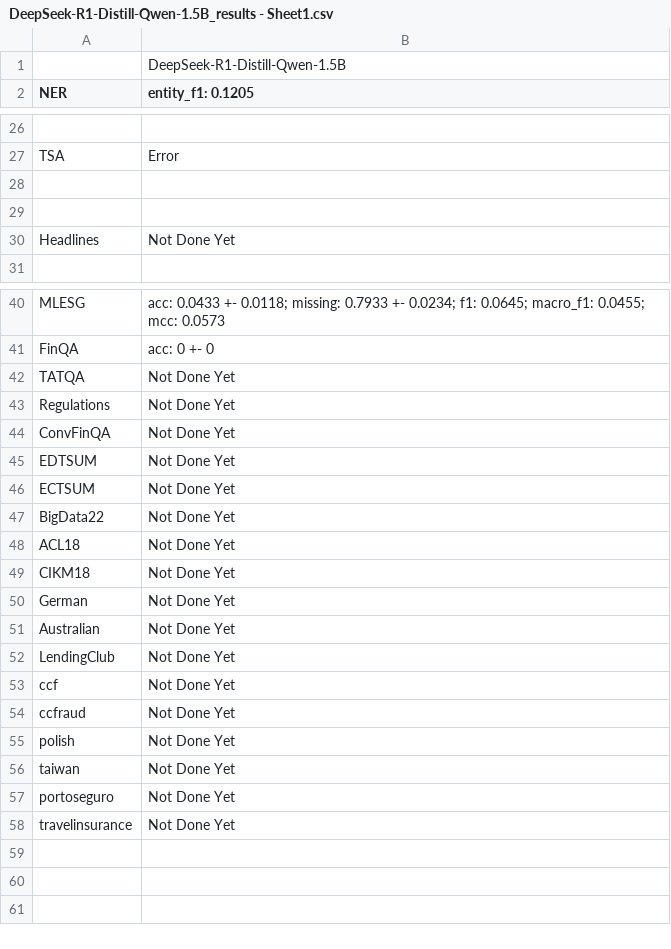
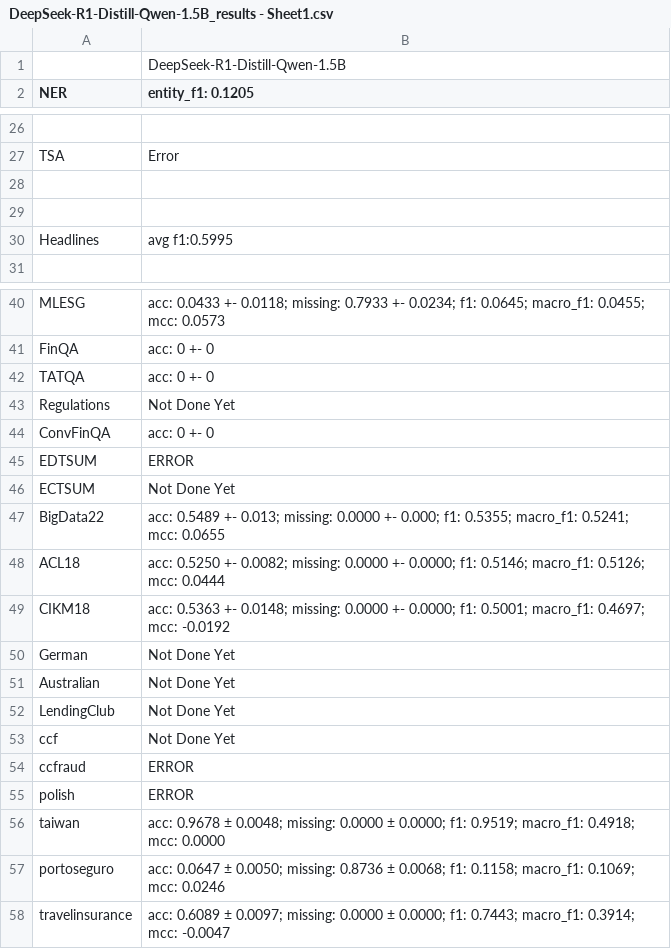
Before and after one commit to minnahuang11/FinLLM-Leaderboard, a CSV file: evaluation/DeepSeek-R1-Distill-Qwen-1.5B_results - Sheet1.csv, drawn as a sheet; only a part is shown, gaps mark what is left out.

Commit message:
updated DeepSeek-R1-Distill-Qwen-1.5B_results

```diff
--- a/evaluation/DeepSeek-R1-Distill-Qwen-1.5B_results - Sheet1.csv
+++ b/evaluation/DeepSeek-R1-Distill-Qwen-1.5B_results - Sheet1.csv
@@ -29,3 +29,3 @@ TSA,Error
 ,
-Headlines,Not Done Yet
+Headlines,avg f1:0.5995
 ,
@@ -41,10 +41,10 @@ MLESG,acc: 0.0433 +- 0.0118; missing: 0.7933 +- 0.0234; f1: 0.0645; macro_f1: 0.
 FinQA,acc: 0 +- 0
-TATQA,Not Done Yet
+TATQA,acc: 0 +- 0
 Regulations,Not Done Yet
-ConvFinQA,Not Done Yet
-EDTSUM,Not Done Yet
+ConvFinQA,acc: 0 +- 0
+EDTSUM,ERROR
 ECTSUM,Not Done Yet
-BigData22,Not Done Yet
-ACL18,Not Done Yet
-CIKM18,Not Done Yet
+BigData22,acc: 0.5489 +- 0.013; missing: 0.0000 +- 0.000; f1: 0.5355; macro_f1: 0.5241; mcc: 0.0655
+ACL18,acc: 0.5250 +- 0.0082; missing: 0.0000 +- 0.0000; f1: 0.5146; macro_f1: 0.5126; mcc: 0.0444
+CIKM18,acc: 0.5363 +- 0.0148; missing: 0.0000 +- 0.0000; f1: 0.5001; macro_f1: 0.4697; mcc: -0.0192
 German,Not Done Yet
@@ -53,6 +53,6 @@ LendingClub,Not Done Yet
 ccf,Not Done Yet
-ccfraud,Not Done Yet
-polish,Not Done Yet
-taiwan,Not Done Yet
-portoseguro,Not Done Yet
-travelinsurance,Not Done Yet
+ccfraud,ERROR
+polish,ERROR
+taiwan,acc: 0.9678 ±  0.0048; missing: 0.0000 ±  0.0000; f1: 0.9519; macro_f1: 0.4918; mcc: 0.0000
+portoseguro,acc: 0.0647 ±  0.0050; missing: 0.8736 ±  0.0068; f1: 0.1158; macro_f1: 0.1069; mcc: 0.0246
+travelinsurance,acc: 0.6089 ±  0.0097; missing: 0.0000 ±  0.0000; f1: 0.7443; macro_f1: 0.3914; mcc: -0.0047
```
Also changed, not shown: 1 other file.
